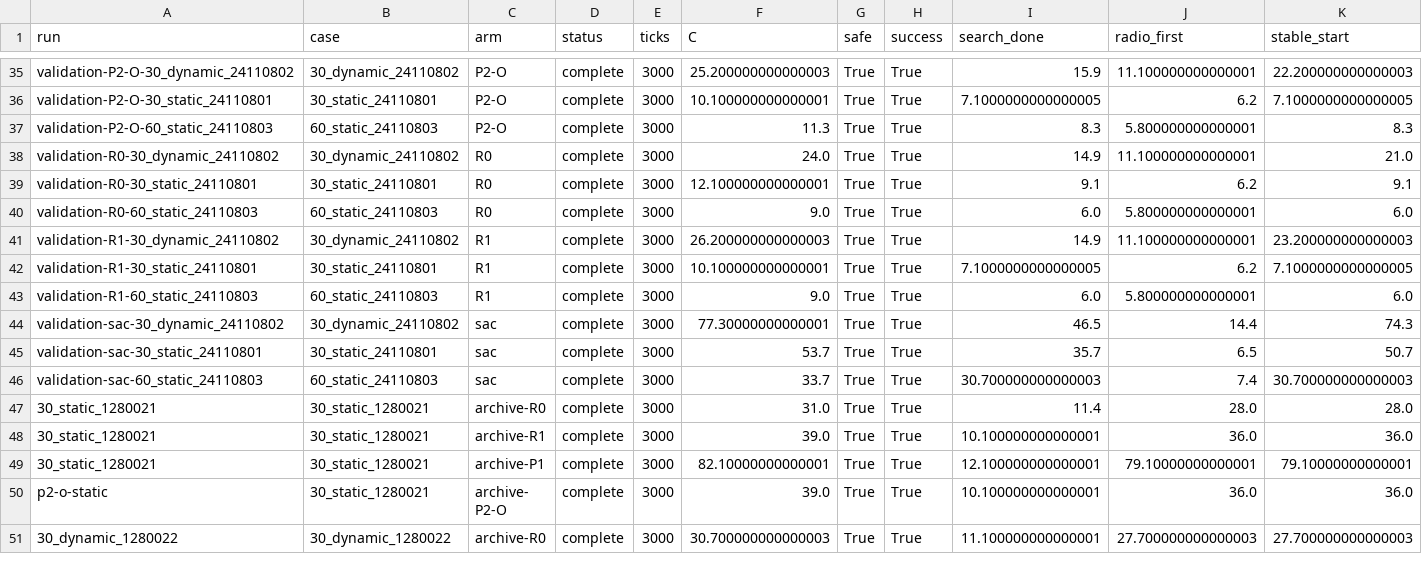
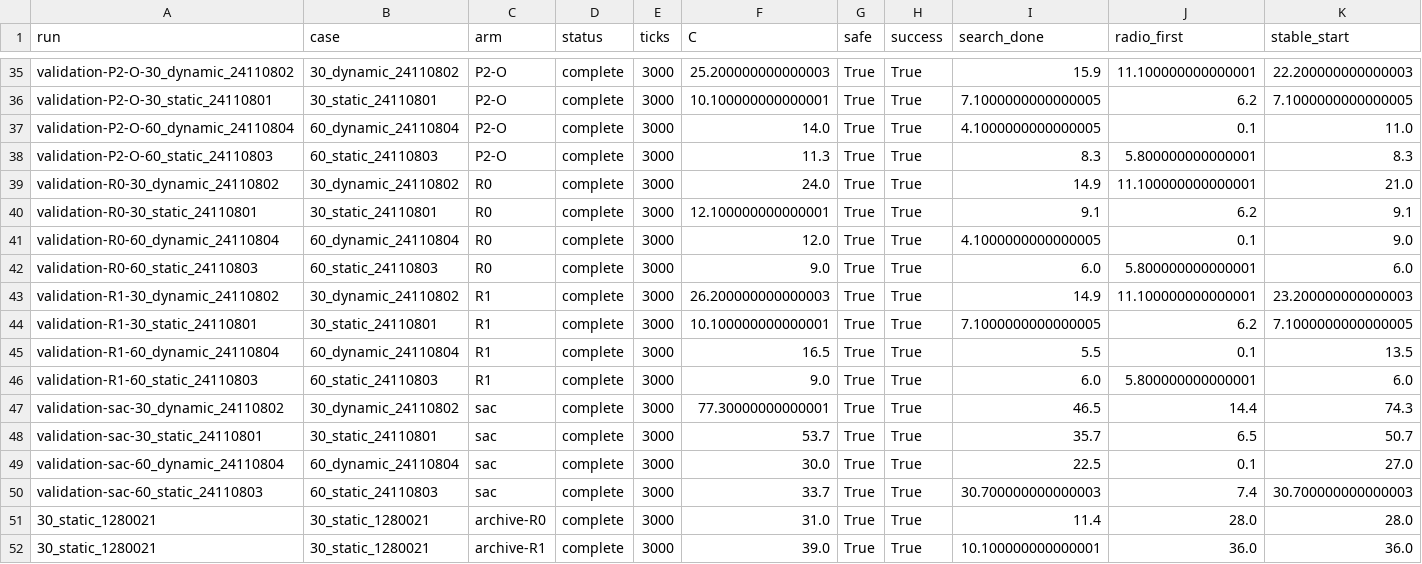
Before and after one commit to Azucat111/2026PD_MARVEL, a CSV file: MARVEL-main (1)/MARVEL-main/artifacts/joint_mature_rl_20261123/experiments.csv, drawn as a sheet; only a part is shown, gaps mark what is left out; the shorter side is filled out with more unchanged rows; rows hold the shown columns only; the diff names each change by its address in the sheet, - before the commit and + after, or states it on an @@ line.

Commit message:
Close the mature RL study with all disjoint H300 pairings and a reproducible negative result

```diff
--- a/MARVEL-main (1)/MARVEL-main/artifacts/joint_mature_rl_20261123/experiments.csv
+++ b/MARVEL-main (1)/MARVEL-main/artifacts/joint_mature_rl_20261123/experiments.csv
+row 37: validation-P2-O-60_dynamic_24110804 | 60_dynamic_24110804 | P2-O | complete | 3000 | 14.0 | True | True | 4.1000000000000005 | 0.1 | 11.0
+row 41: validation-R0-60_dynamic_24110804 | 60_dynamic_24110804 | R0 | complete | 3000 | 12.0 | True | True | 4.1000000000000005 | 0.1 | 9.0
+row 45: validation-R1-60_dynamic_24110804 | 60_dynamic_24110804 | R1 | complete | 3000 | 16.5 | True | True | 5.5 | 0.1 | 13.5
+row 49: validation-sac-60_dynamic_24110804 | 60_dynamic_24110804 | sac | complete | 3000 | 30.0 | True | True | 22.5 | 0.1 | 27.0
```
Also changed, not shown: 24 other files.
